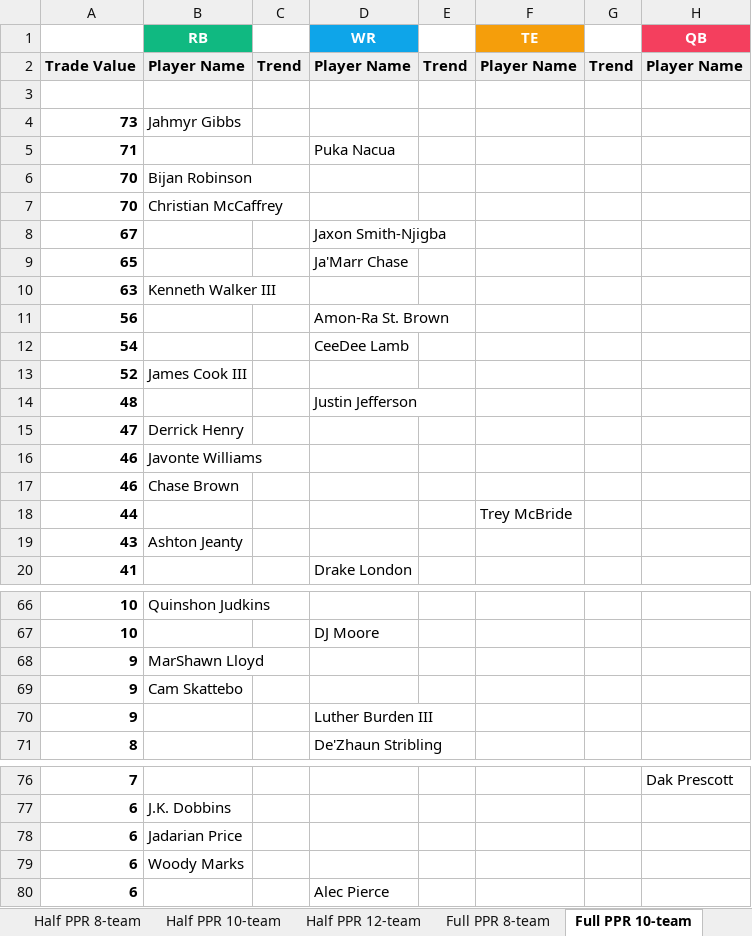
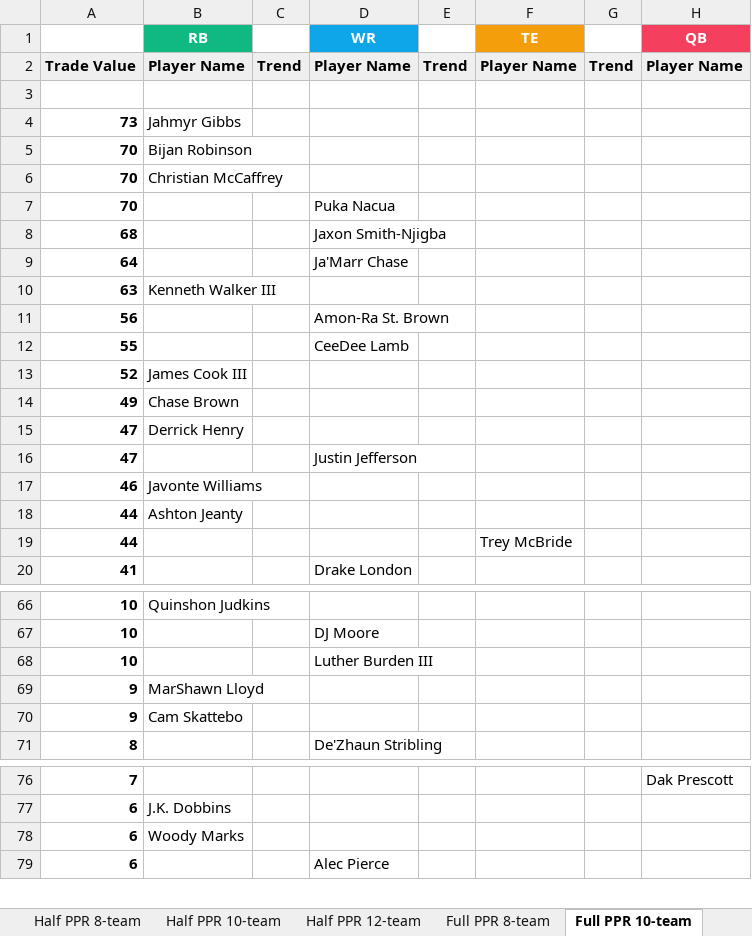
Before and after one commit to seoularpro/OddsVis, an Excel workbook: TradeValueSheets/TradeValues_AllCombinations.xlsx, sheet Full PPR 10-team, drawn as a sheet; only a part is shown, gaps mark what is left out; values as stored, in another font and other column widths than the file's, no borders; removed rows and columns are numbered as before the commit, all else as after; the diff covers the shown part only; the diff names each change by its address in the sheet, - before the commit and + after, or states it on an @@ line.

```diff
--- a/TradeValueSheets/TradeValues_AllCombinations.xlsx (sheet Full PPR 10-team)
+++ b/TradeValueSheets/TradeValues_AllCombinations.xlsx (sheet Full PPR 10-team)
-row 5: 71 |  |  | Puka Nacua
-row 8: 67 |  |  | Jaxon Smith-Njigba
-row 9: 65 |  |  | Ja'Marr Chase
+row 7: 70 |  |  | Puka Nacua
+row 8: 68 |  |  | Jaxon Smith-Njigba
+row 9: 64 |  |  | Ja'Marr Chase
-A12: 54
+A12: 55
-row 14: 48 |  |  | Justin Jefferson
+row 14: 49 | Chase Brown
+row 16: 47 |  |  | Justin Jefferson
-row 17: 46 | Chase Brown
+row 18: 44 | Ashton Jeanty
-row 19: 43 | Ashton Jeanty
+row 68: 10 |  |  | Luther Burden III
-row 70: 9 |  |  | Luther Burden III
-row 78: 6 | Jadarian Price
```
Also changed, not shown: 5 added rows, 4 removed rows and 3 edited cells elsewhere in this sheet, sheet Standard 10-team, sheet Standard 12-team, sheet Half PPR 12-team, sheet Half PPR 8-team, sheet Standard 8-team, sheet Full PPR 8-team, 2 more sheets, TradeValueSheets/TradeValues_FullPPR_10team.xlsx, TradeValueSheets/TradeValues_FullPPR_12team.xlsx, 18 other files.
